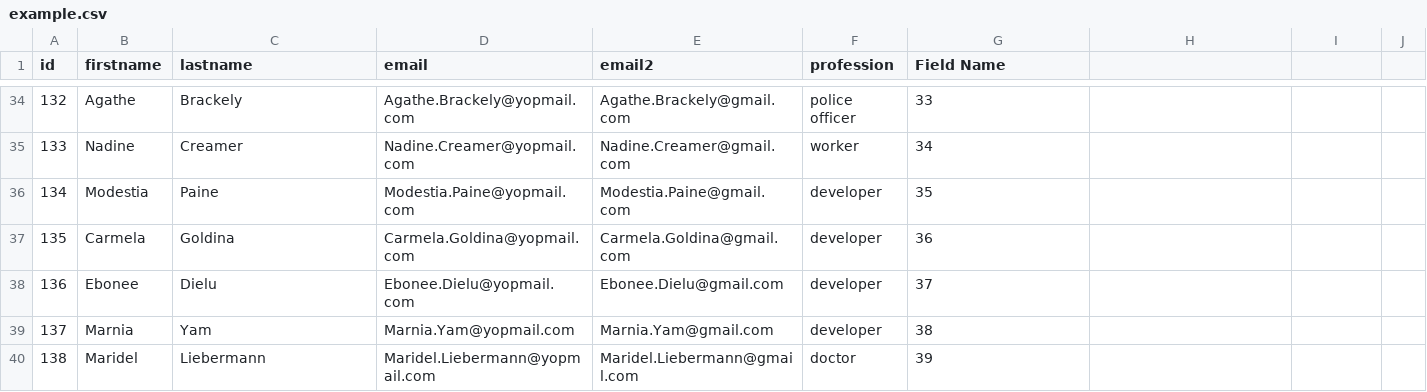
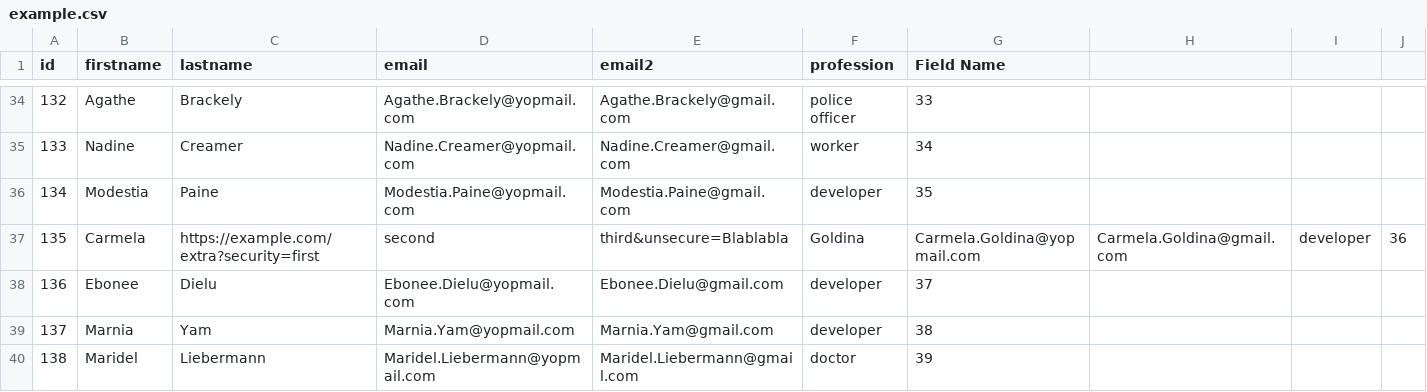
Before and after one commit to almost-a-mathematician/python-csv-parser, a CSV file: example.csv, drawn as a sheet; only a part is shown, gaps mark what is left out.

```diff
--- a/example.csv
+++ b/example.csv
@@ -36,3 +36,3 @@ id,firstname,lastname,email,email2,profession,Field Name
 134,Modestia,Paine,Modestia.Paine@yopmail.com,Modestia.Paine@gmail.com,developer,35
-135,Carmela,Goldina,Carmela.Goldina@yopmail.com,Carmela.Goldina@gmail.com,developer,36
+135,Carmela,https://example.com/extra?security=first,second,third&unsecure=Blablabla,Goldina,Carmela.Goldina@yopmail.com,Carmela.Goldina@gmail.com,developer,36
 136,Ebonee,Dielu,Ebonee.Dielu@yopmail.com,Ebonee.Dielu@gmail.com,developer,37
```
Also changed, not shown: 4 other files.
